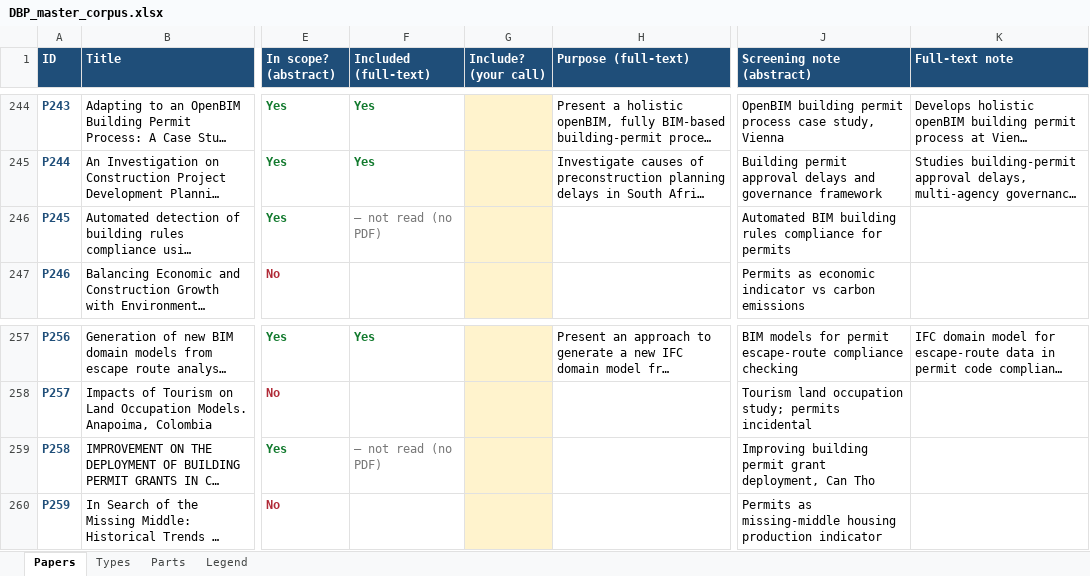
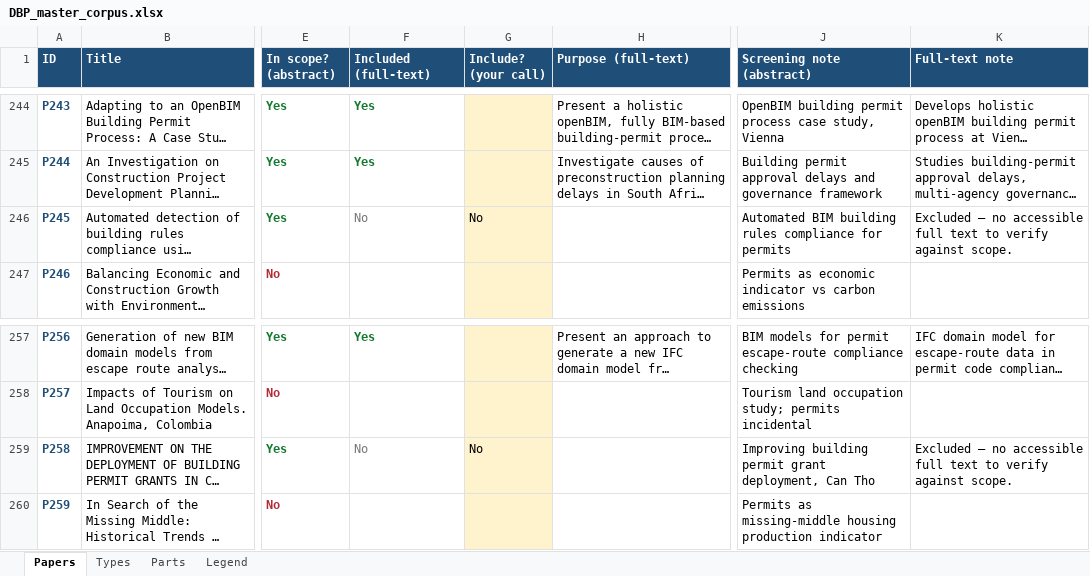
Before and after one commit to CBEDSync/BuildingPermits, an Excel workbook: DBP_master_corpus.xlsx, sheet Papers, drawn as a sheet; only a part is shown, gaps mark what is left out; long unchanged cells end in …; values as stored, in another font and other column widths than the file's, no borders; the diff covers the shown part only; the diff names each change by its address in the sheet, - before the commit and + after, or states it on an @@ line.

```diff
--- a/DBP_master_corpus.xlsx (sheet Papers)
+++ b/DBP_master_corpus.xlsx (sheet Papers)
-F246 (Included (full-text)): — not read (no PDF)
+F246 (Included (full-text)): No
-G246 (Include? (your call)): (empty)
+G246 (Include? (your call)): No
-K246 (Full-text note): (empty)
+K246 (Full-text note): Excluded — no accessible full text to verify against scope.
-F259 (Included (full-text)): — not read (no PDF)
+F259 (Included (full-text)): No
-G259 (Include? (your call)): (empty)
+G259 (Include? (your call)): No
-K259 (Full-text note): (empty)
+K259 (Full-text note): Excluded — no accessible full text to verify against scope.
```
Also changed, not shown: 24 edited cells elsewhere in this sheet, 6 other files.
